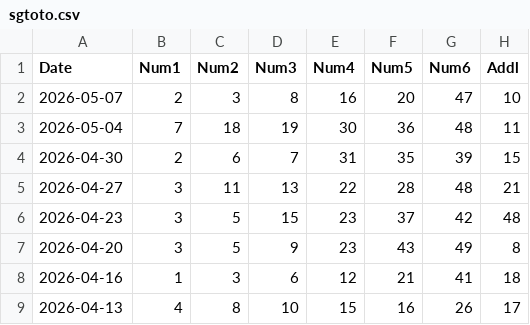
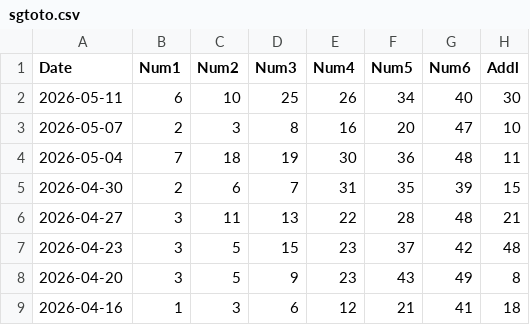
Before and after one commit to therepos/lotto, a CSV file: static/data/sgtoto.csv, drawn as a sheet; only a part is shown; the shorter side is filled out with more unchanged rows; the diff names each change by its address in the sheet, - before the commit and + after, or states it on an @@ line.

Commit message:
chore(data): update lottery data

```diff
--- a/static/data/sgtoto.csv
+++ b/static/data/sgtoto.csv
+row 2: 2026-05-11 | 6 | 10 | 25 | 26 | 34 | 40 | 30
```
